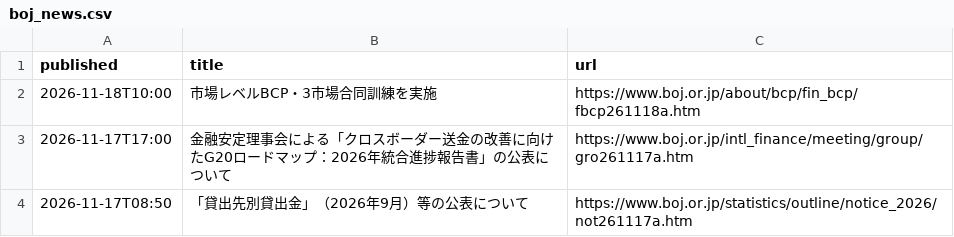
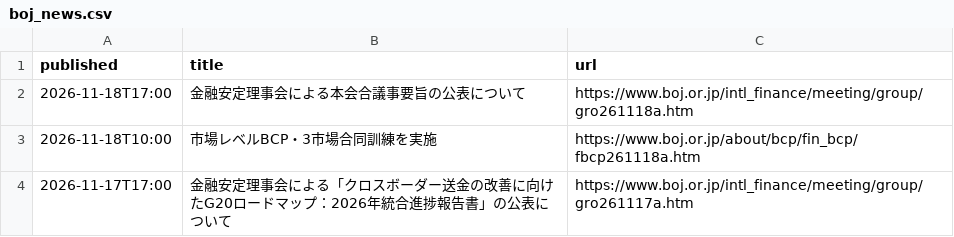
Before and after one commit to git-san-934/portal, a CSV file: boj-stats/pipeline/reports/boj_news.csv, drawn as a sheet; only a part is shown; the shorter side is filled out with more unchanged rows; the diff names each change by its address in the sheet, - before the commit and + after, or states it on an @@ line.

```diff
--- a/boj-stats/pipeline/reports/boj_news.csv
+++ b/boj-stats/pipeline/reports/boj_news.csv
+row 2: 2026-11-18T17:00 | 金融安定理事会による本会合議事要旨の公表について | https://www.boj.or.jp/intl_finance/meeting/group/gro261118a.htm
```
Also changed, not shown: boj-stats/pipeline/reports/fetch_history.csv, 2 other files.
